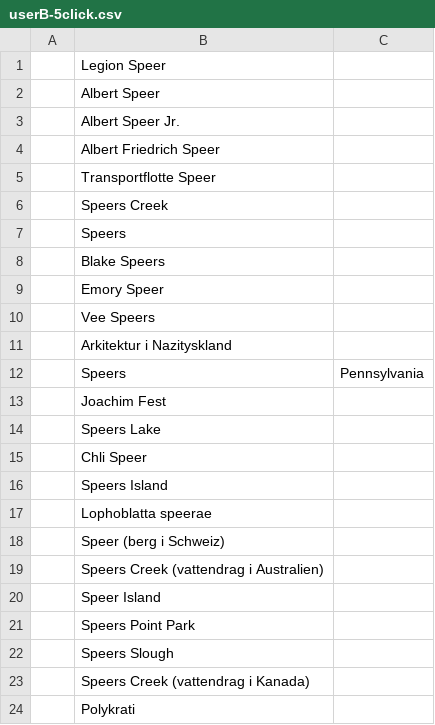
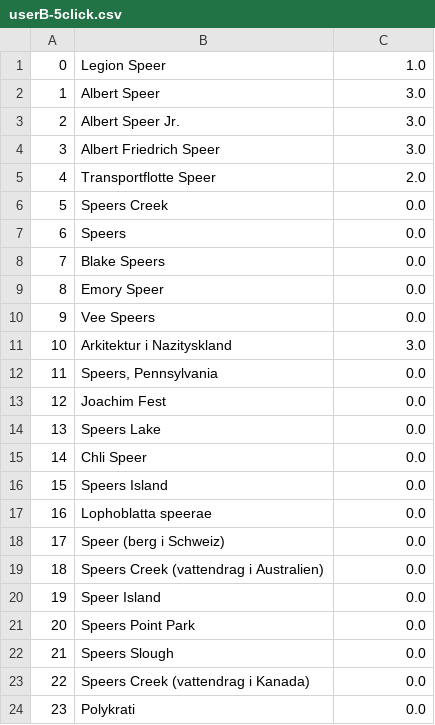
Before and after one commit to chris4540/DD2476-project, a CSV file: experiments/user_b/userB-5click.csv, drawn as a sheet; only a part is shown; the diff covers the shown part only.

```diff
--- a/experiments/user_b/userB-5click.csv
+++ b/experiments/user_b/userB-5click.csv
@@ -1,24 +1,24 @@
-,Legion Speer,
-,Albert Speer,
-,Albert Speer Jr.,
-,Albert Friedrich Speer,
-,Transportflotte Speer,
-,Speers Creek,
-,Speers,
-,Blake Speers,
-,Emory Speer,
-,Vee Speers,
-,Arkitektur i Nazityskland,
-,Speers, Pennsylvania,
-,Joachim Fest,
-,Speers Lake,
-,Chli Speer,
-,Speers Island,
-,Lophoblatta speerae,
-,Speer (berg i Schweiz),
-,Speers Creek (vattendrag i Australien),
-,Speer Island,
-,Speers Point Park,
-,Speers Slough,
-,Speers Creek (vattendrag i Kanada),
-,Polykrati,
+0,Legion Speer,1.0
+1,Albert Speer,3.0
+2,Albert Speer Jr.,3.0
+3,Albert Friedrich Speer,3.0
+4,Transportflotte Speer,2.0
+5,Speers Creek,0.0
+6,Speers,0.0
+7,Blake Speers,0.0
+8,Emory Speer,0.0
+9,Vee Speers,0.0
+10,Arkitektur i Nazityskland,3.0
+11,"Speers, Pennsylvania",0.0
+12,Joachim Fest,0.0
+13,Speers Lake,0.0
+14,Chli Speer,0.0
+15,Speers Island,0.0
+16,Lophoblatta speerae,0.0
+17,Speer (berg i Schweiz),0.0
+18,Speers Creek (vattendrag i Australien),0.0
+19,Speer Island,0.0
+20,Speers Point Park,0.0
+21,Speers Slough,0.0
+22,Speers Creek (vattendrag i Kanada),0.0
+23,Polykrati,0.0
```
Also changed, not shown: 52 edited cells elsewhere in this file, experiments/user_b/userB-10click.csv, 2 other files.
